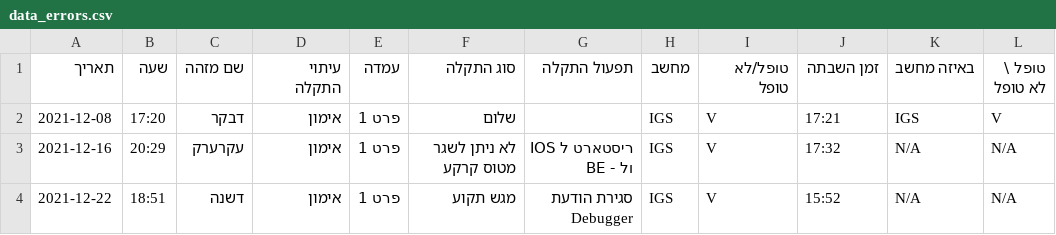
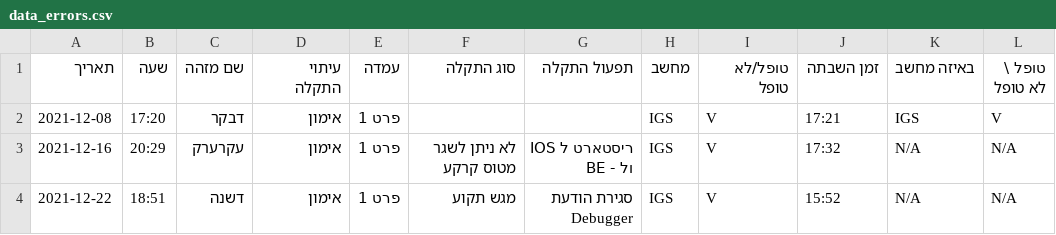
Before and after one commit to ArielGuralnick/elbit-ground-beta, a CSV file: app/db/skyLark/data_errors.csv, drawn as a sheet.

```diff
--- a/app/db/skyLark/data_errors.csv
+++ b/app/db/skyLark/data_errors.csv
@@ -1,3 +1,3 @@
 תאריך,שעה,שם מזהה,עיתוי התקלה,עמדה,סוג התקלה,תפעול התקלה,מחשב,טופל/לא טופל,זמן השבתה,באיזה מחשב,טופל \ לא טופל
-2021-12-08,17:20,דבקר,אימון,פרט 1,שלום,,IGS,V,17:21,IGS,V
+2021-12-08,17:20,דבקר,אימון,פרט 1,,,IGS,V,17:21,IGS,V
 2021-12-16,20:29,עקרערק,אימון,פרט 1,לא ניתן לשגר מטוס קרקע,ריסטארט ל IOS ול - BE,IGS,V,17:32,N/A,N/A
```
Also changed, not shown: 22 other files.
